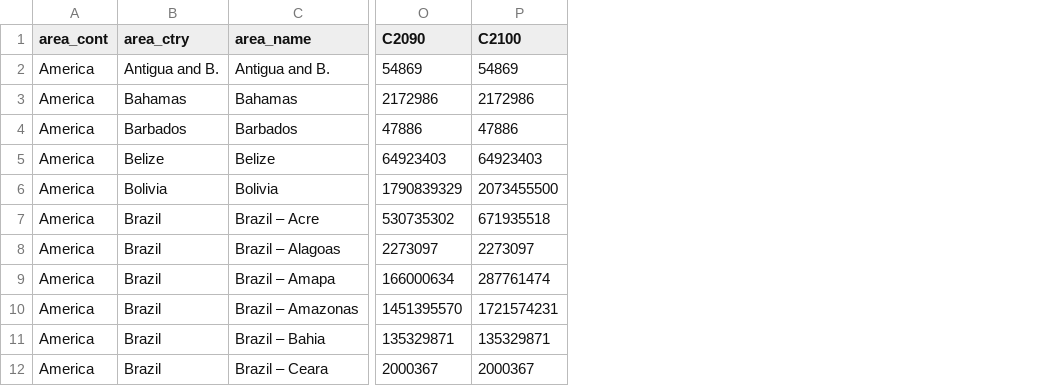
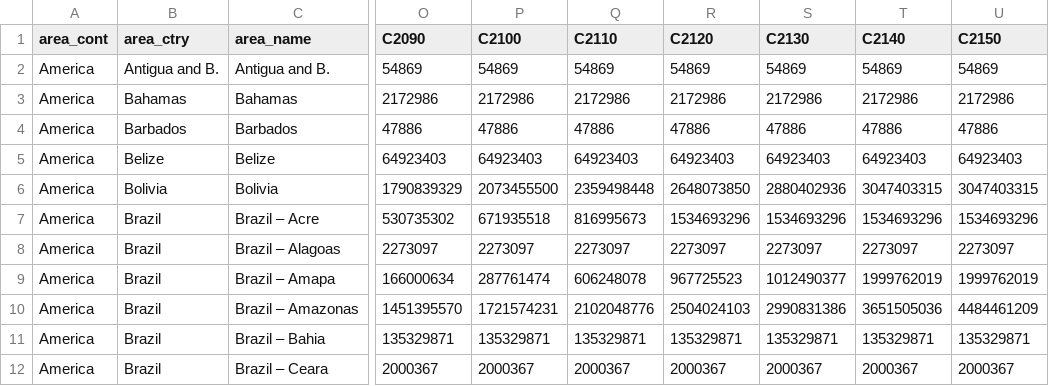
Before and after one commit to ghislainv/forestatrisk-tropics, a CSV file: Analysis/jrc2020/C_emissions_max.csv, drawn as a sheet; only a part is shown, gaps mark what is left out; the diff names each change by its address in the sheet, - before the commit and + after, or states it on an @@ line.

```diff
--- a/Analysis/jrc2020/C_emissions_max.csv
+++ b/Analysis/jrc2020/C_emissions_max.csv
+column Q (C2110), rows 2-12: 54869 | 2172986 | 47886 | 64923403 | 2359498448 | 816995673 | 2273097 | 606248078 | 2102048776 | 135329871 | 2000367
+column R (C2120), rows 2-12: 54869 | 2172986 | 47886 | 64923403 | 2648073850 | 1534693296 | 2273097 | 967725523 | 2504024103 | 135329871 | 2000367
+column S (C2130), rows 2-12: 54869 | 2172986 | 47886 | 64923403 | 2880402936 | 1534693296 | 2273097 | 1012490377 | 2990831386 | 135329871 | 2000367
+column T (C2140), rows 2-12: 54869 | 2172986 | 47886 | 64923403 | 3047403315 | 1534693296 | 2273097 | 1999762019 | 3651505036 | 135329871 | 2000367
+column U (C2150), rows 2-12: 54869 | 2172986 | 47886 | 64923403 | 3047403315 | 1534693296 | 2273097 | 1999762019 | 4484461209 | 135329871 | 2000367
```
Also changed, not shown: Analysis/jrc2020/C_emissions_mean.csv, Analysis/jrc2020/C_emissions_min.csv, 23 other files.
